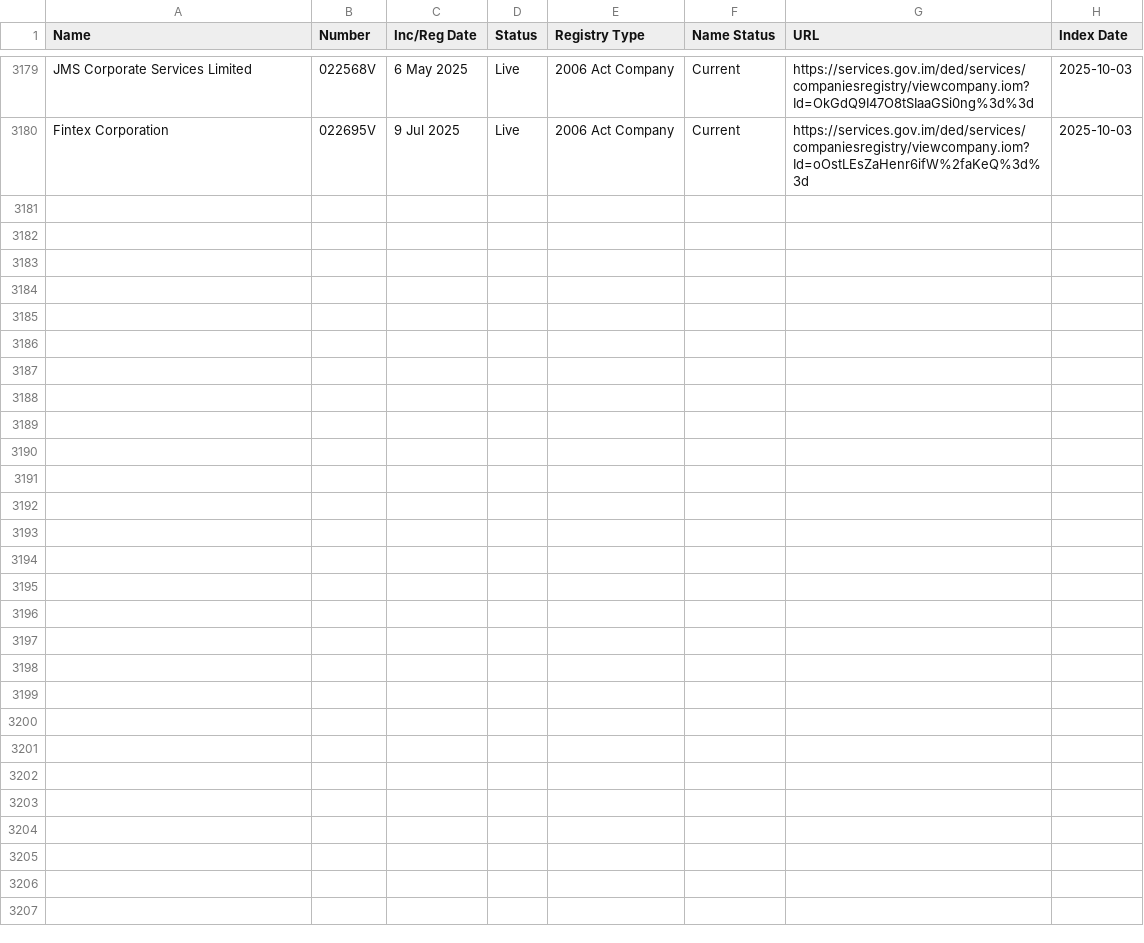
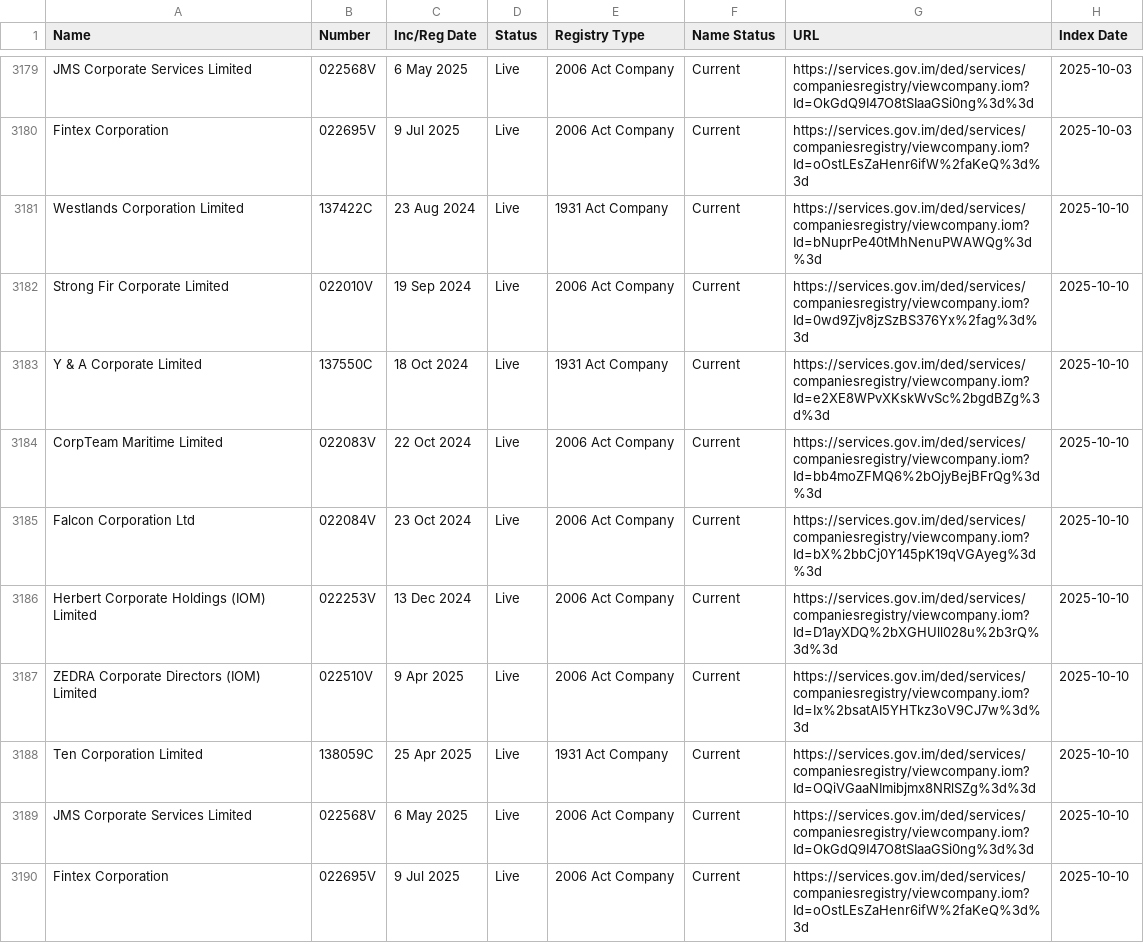
Before and after one commit to dankarran/isleofman-opendata, a CSV file: data/gov.im/companies/sources/search/names/CORP.csv, drawn as a sheet; only a part is shown, gaps mark what is left out; the diff names each change by its address in the sheet, - before the commit and + after, or states it on an @@ line.

```diff
--- a/data/gov.im/companies/sources/search/names/CORP.csv
+++ b/data/gov.im/companies/sources/search/names/CORP.csv
+row 3181: Westlands Corporation Limited | 137422C | 23 Aug 2024 | Live | 1931 Act Company | Current | https://services.gov.im/ded/services/companiesregistry/viewcompany.iom?Id=bNuprPe40tMhNenuPWAWQg%3d%3d | 2025-10-10
+row 3182: Strong Fir Corporate Limited | 022010V | 19 Sep 2024 | Live | 2006 Act Company | Current | https://services.gov.im/ded/services/companiesregistry/viewcompany.iom?Id=0wd9Zjv8jzSzBS376Yx%2fag%3d%3d | 2025-10-10
+row 3183: Y & A Corporate Limited | 137550C | 18 Oct 2024 | Live | 1931 Act Company | Current | https://services.gov.im/ded/services/companiesregistry/viewcompany.iom?Id=e2XE8WPvXKskWvSc%2bgdBZg%3d%3d | 2025-10-10
+row 3184: CorpTeam Maritime Limited | 022083V | 22 Oct 2024 | Live | 2006 Act Company | Current | https://services.gov.im/ded/services/companiesregistry/viewcompany.iom?Id=bb4moZFMQ6%2bOjyBejBFrQg%3d%3d | 2025-10-10
+row 3185: Falcon Corporation Ltd | 022084V | 23 Oct 2024 | Live | 2006 Act Company | Current | https://services.gov.im/ded/services/companiesregistry/viewcompany.iom?Id=bX%2bbCj0Y145pK19qVGAyeg%3d%3d | 2025-10-10
+row 3186: Herbert Corporate Holdings (IOM) Limited | 022253V | 13 Dec 2024 | Live | 2006 Act Company | Current | https://services.gov.im/ded/services/companiesregistry/viewcompany.iom?Id=D1ayXDQ%2bXGHUll028u%2b3rQ%3d%3d | 2025-10-10
+row 3187: ZEDRA Corporate Directors (IOM) Limited | 022510V | 9 Apr 2025 | Live | 2006 Act Company | Current | https://services.gov.im/ded/services/companiesregistry/viewcompany.iom?Id=Ix%2bsatAI5YHTkz3oV9CJ7w%3d%3d | 2025-10-10
+row 3188: Ten Corporation Limited | 138059C | 25 Apr 2025 | Live | 1931 Act Company | Current | https://services.gov.im/ded/services/companiesregistry/viewcompany.iom?Id=OQiVGaaNImibjmx8NRlSZg%3d%3d | 2025-10-10
+row 3189: JMS Corporate Services Limited | 022568V | 6 May 2025 | Live | 2006 Act Company | Current | https://services.gov.im/ded/services/companiesregistry/viewcompany.iom?Id=OkGdQ9I47O8tSIaaGSi0ng%3d%3d | 2025-10-10
+row 3190: Fintex Corporation | 022695V | 9 Jul 2025 | Live | 2006 Act Company | Current | https://services.gov.im/ded/services/companiesregistry/viewcompany.iom?Id=oOstLEsZaHenr6ifW%2faKeQ%3d%3d | 2025-10-10
```
Also changed, not shown: data/gov.im/companies/sources/search/names/FOUNDATION.csv, data/gov.im/companies/sources/search/names/INC.csv, 31 other files.
